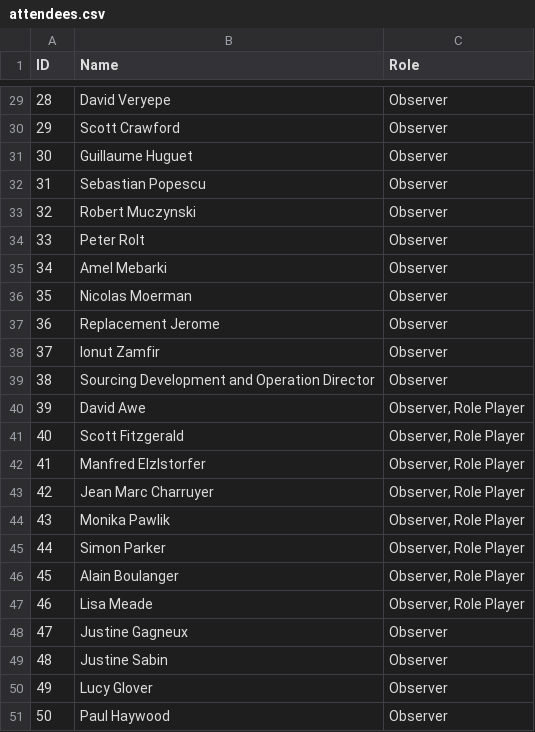
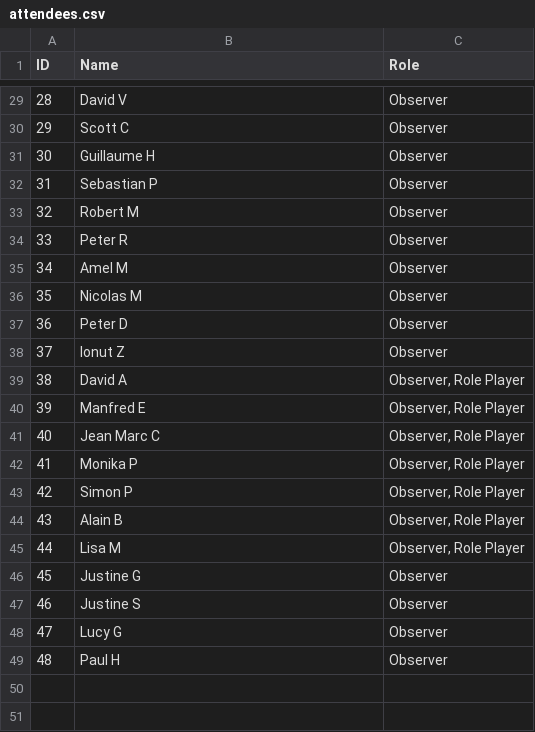
Before and after one commit to obourgade/DC-apps, a CSV file: attendees.csv, drawn as a sheet; only a part is shown, gaps mark what is left out; removed rows and columns are numbered as before the commit, all else as after; the diff covers the shown part only; the diff names each change by its address in the sheet, - before the commit and + after, or states it on an @@ line.

```diff
--- a/attendees.csv
+++ b/attendees.csv
-B29 (Name): David Veryepe
+B29 (Name): David V
-B30 (Name): Scott Crawford
+B30 (Name): Scott C
-B31 (Name): Guillaume Huguet
+B31 (Name): Guillaume H
-B32 (Name): Sebastian Popescu
+B32 (Name): Sebastian P
-B33 (Name): Robert Muczynski
+B33 (Name): Robert M
-B34 (Name): Peter Rolt
+B34 (Name): Peter R
-B35 (Name): Amel Mebarki
+B35 (Name): Amel M
-B36 (Name): Nicolas Moerman
+B36 (Name): Nicolas M
-B37 (Name): Replacement Jerome
+B37 (Name): Peter D
-B38 (Name): Ionut Zamfir
+B38 (Name): Ionut Z
-row 39: 38 | Sourcing Development and Operation Director | Observer
@@ column A (ID) renumbered from row 39 down @@
-B39 (Name): David Awe
+B39 (Name): David A
-row 41: 40 | Scott Fitzgerald | Observer, Role Player
-B40 (Name): Manfred Elzlstorfer
+B40 (Name): Manfred E
-B41 (Name): Jean Marc Charruyer
+B41 (Name): Jean Marc C
-B42 (Name): Monika Pawlik
+B42 (Name): Monika P
-B43 (Name): Simon Parker
+B43 (Name): Simon P
-B44 (Name): Alain Boulanger
+B44 (Name): Alain B
-B45 (Name): Lisa Meade
+B45 (Name): Lisa M
-B46 (Name): Justine Gagneux
+B46 (Name): Justine G
-B47 (Name): Justine Sabin
+B47 (Name): Justine S
-B48 (Name): Lucy Glover
+B48 (Name): Lucy G
-B49 (Name): Paul Haywood
+B49 (Name): Paul H
```
Also changed, not shown: 27 edited cells elsewhere in this file.
